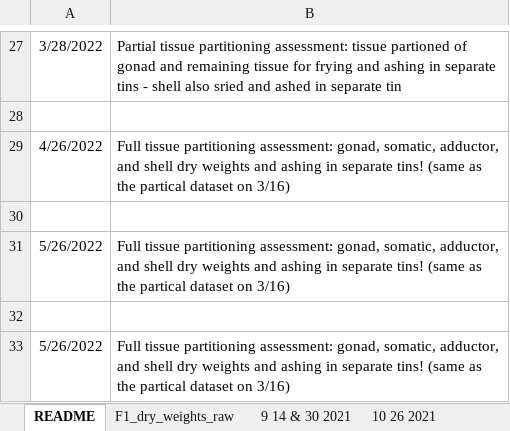
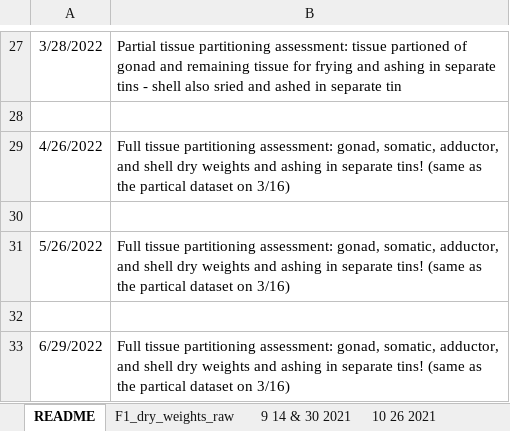
Before and after one commit to NEFSC/EAD-ASEB-Airradians_multigen_OA, an Excel workbook: RAnalysis/Data/Physiology/Dry_weights/F1/cumulative_raw/F1_dry_weights_raw_cumulative_workbook.xlsx, sheet README, drawn as a sheet; only a part is shown, gaps mark what is left out; values as stored, in another font and other column widths than the file's, no borders; the diff names each change by its address in the sheet, - before the commit and + after, or states it on an @@ line.

Commit message:
length scaling dry weights F1s

```diff
--- a/RAnalysis/Data/Physiology/Dry_weights/F1/cumulative_raw/F1_dry_weights_raw_cumulative_workbook.xlsx (sheet README)
+++ b/RAnalysis/Data/Physiology/Dry_weights/F1/cumulative_raw/F1_dry_weights_raw_cumulative_workbook.xlsx (sheet README)
-A33: 5/26/2022
+A33: 6/29/2022
```
Also changed, not shown: 7 other files.
